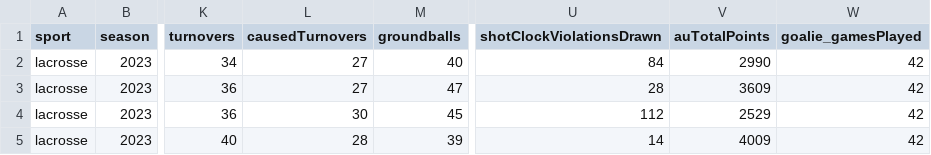
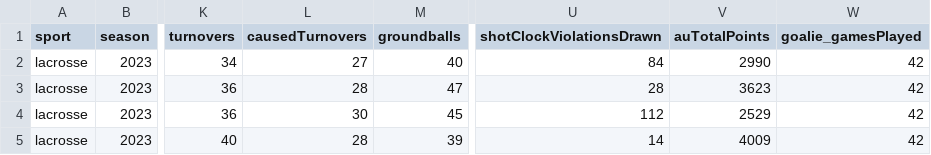
Before and after one commit to armstjc/athletes-unlimited-data, a CSV file: lacrosse/team_stats/season_stats/2023_lacrosse_team_season_stats.csv, drawn as a sheet; only a part is shown, gaps mark what is left out; the diff names each change by its address in the sheet, - before the commit and + after, or states it on an @@ line.

```diff
--- a/lacrosse/team_stats/season_stats/2023_lacrosse_team_season_stats.csv
+++ b/lacrosse/team_stats/season_stats/2023_lacrosse_team_season_stats.csv
-L3 (causedTurnovers): 27
+L3 (causedTurnovers): 28
-V3 (auTotalPoints): 3609
+V3 (auTotalPoints): 3623
```
Also changed, not shown: aux_softball/player_stats/game_stats/2023_aux_softball_player_game_stats.csv, lacrosse/pbp/2023_lacrosse_pbp.csv, 1 other file.
